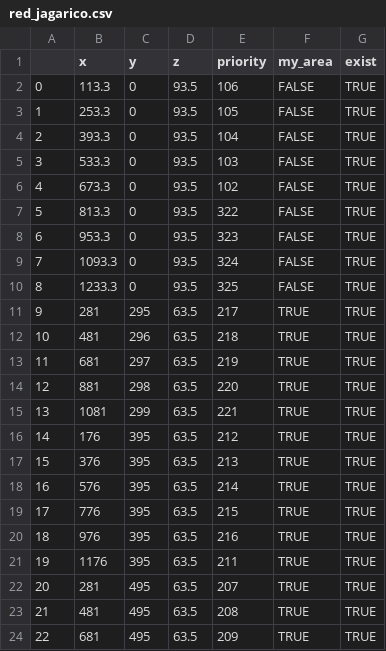
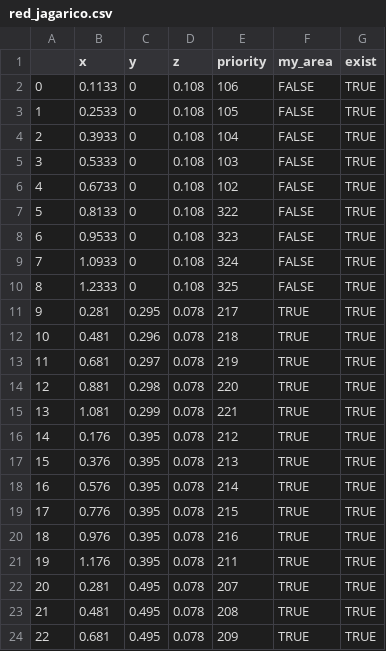
Before and after one commit to catchrobo2022/catchrobo_robot, a CSV file: catchrobo_manager/config/red_jagarico.csv, drawn as a sheet; only a part is shown; the diff covers the shown part only.

```diff
--- a/catchrobo_manager/config/red_jagarico.csv
+++ b/catchrobo_manager/config/red_jagarico.csv
@@ -1,24 +1,24 @@
 ,x,y,z,priority,my_area,exist
-0,113.3,0,93.5,106,FALSE,TRUE
-1,253.3,0,93.5,105,FALSE,TRUE
-2,393.3,0,93.5,104,FALSE,TRUE
-3,533.3,0,93.5,103,FALSE,TRUE
-4,673.3,0,93.5,102,FALSE,TRUE
-5,813.3,0,93.5,322,FALSE,TRUE
-6,953.3,0,93.5,323,FALSE,TRUE
-7,1093.3,0,93.5,324,FALSE,TRUE
-8,1233.3,0,93.5,325,FALSE,TRUE
-9,281,295,63.5,217,TRUE,TRUE
-10,481,296,63.5,218,TRUE,TRUE
-11,681,297,63.5,219,TRUE,TRUE
-12,881,298,63.5,220,TRUE,TRUE
-13,1081,299,63.5,221,TRUE,TRUE
-14,176,395,63.5,212,TRUE,TRUE
-15,376,395,63.5,213,TRUE,TRUE
-16,576,395,63.5,214,TRUE,TRUE
-17,776,395,63.5,215,TRUE,TRUE
-18,976,395,63.5,216,TRUE,TRUE
-19,1176,395,63.5,211,TRUE,TRUE
-20,281,495,63.5,207,TRUE,TRUE
-21,481,495,63.5,208,TRUE,TRUE
-22,681,495,63.5,209,TRUE,TRUE
+0,0.1133,0,0.108,106,FALSE,TRUE
+1,0.2533,0,0.108,105,FALSE,TRUE
+2,0.3933,0,0.108,104,FALSE,TRUE
+3,0.5333,0,0.108,103,FALSE,TRUE
+4,0.6733,0,0.108,102,FALSE,TRUE
+5,0.8133,0,0.108,322,FALSE,TRUE
+6,0.9533,0,0.108,323,FALSE,TRUE
+7,1.0933,0,0.108,324,FALSE,TRUE
+8,1.2333,0,0.108,325,FALSE,TRUE
+9,0.281,0.295,0.078,217,TRUE,TRUE
+10,0.481,0.296,0.078,218,TRUE,TRUE
+11,0.681,0.297,0.078,219,TRUE,TRUE
+12,0.881,0.298,0.078,220,TRUE,TRUE
+13,1.081,0.299,0.078,221,TRUE,TRUE
+14,0.176,0.395,0.078,212,TRUE,TRUE
+15,0.376,0.395,0.078,213,TRUE,TRUE
+16,0.576,0.395,0.078,214,TRUE,TRUE
+17,0.776,0.395,0.078,215,TRUE,TRUE
+18,0.976,0.395,0.078,216,TRUE,TRUE
+19,1.176,0.395,0.078,211,TRUE,TRUE
+20,0.281,0.495,0.078,207,TRUE,TRUE
+21,0.481,0.495,0.078,208,TRUE,TRUE
+22,0.681,0.495,0.078,209,TRUE,TRUE
```
Also changed, not shown: 6 edited cells elsewhere in this file, catchrobo_manager/config/blue_jagarico.csv, catchrobo_manager/config/blue_shoot.csv, 1 other file.
